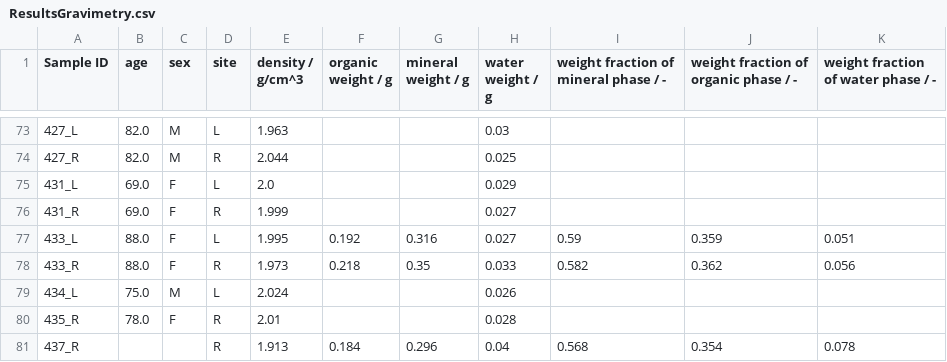
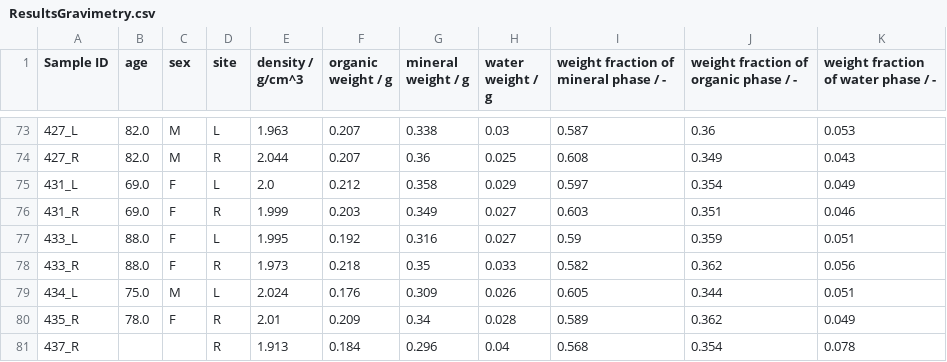
Before and after one commit to MathieuSm/FEMCOL, a CSV file: 04_Results/02_Gravimetry/ResultsGravimetry.csv, drawn as a sheet; only a part is shown, gaps mark what is left out; the diff covers the shown part only.

```diff
--- a/04_Results/02_Gravimetry/ResultsGravimetry.csv
+++ b/04_Results/02_Gravimetry/ResultsGravimetry.csv
@@ -73,9 +73,9 @@ Sample ID,age,sex,site,density / g/cm^3,organic weight / g,mineral weight / g,wa
-427_L,82.0,M,L,1.963,,,0.03,,,
-427_R,82.0,M,R,2.044,,,0.025,,,
-431_L,69.0,F,L,2.0,,,0.029,,,
-431_R,69.0,F,R,1.999,,,0.027,,,
+427_L,82.0,M,L,1.963,0.207,0.338,0.03,0.587,0.36,0.053
+427_R,82.0,M,R,2.044,0.207,0.36,0.025,0.608,0.349,0.043
+431_L,69.0,F,L,2.0,0.212,0.358,0.029,0.597,0.354,0.049
+431_R,69.0,F,R,1.999,0.203,0.349,0.027,0.603,0.351,0.046
 433_L,88.0,F,L,1.995,0.192,0.316,0.027,0.59,0.359,0.051
 433_R,88.0,F,R,1.973,0.218,0.35,0.033,0.582,0.362,0.056
-434_L,75.0,M,L,2.024,,,0.026,,,
-435_R,78.0,F,R,2.01,,,0.028,,,
+434_L,75.0,M,L,2.024,0.176,0.309,0.026,0.605,0.344,0.051
+435_R,78.0,F,R,2.01,0.209,0.34,0.028,0.589,0.362,0.049
 437_R,,,R,1.913,0.184,0.296,0.04,0.568,0.354,0.078
```
Also changed, not shown: 30 edited cells elsewhere in this file, 04_Results/ResultsOverview.csv.
